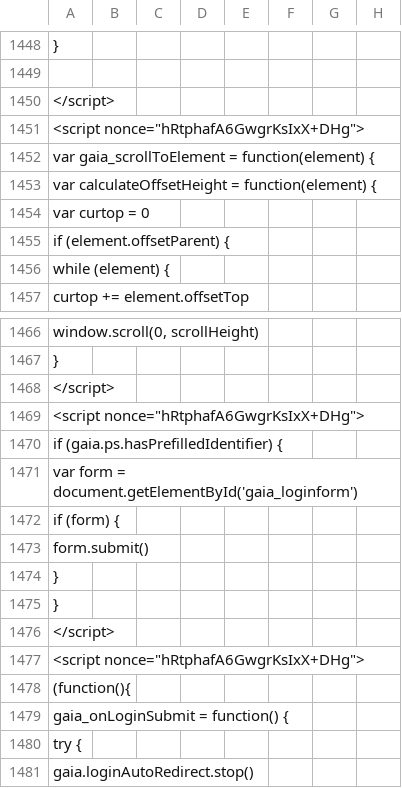
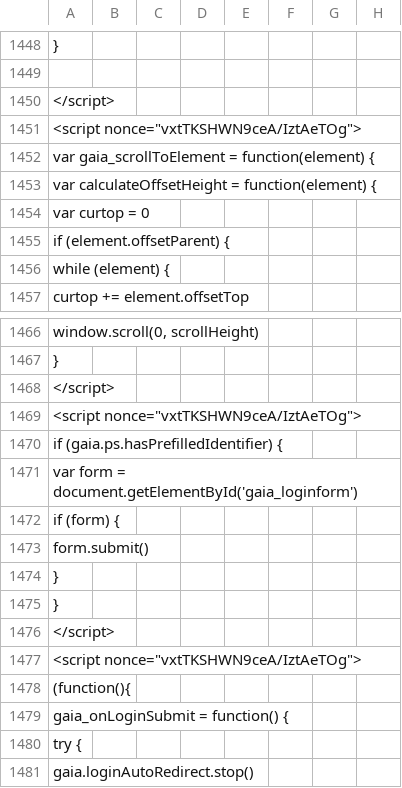
Before and after one commit to AndersenLab/WI-Strain-Info, a TSV file: WI-Strain-Info.tsv, drawn as a sheet; only a part is shown, gaps mark what is left out; the diff covers the shown part only; the diff names each change by its address in the sheet, - before the commit and + after, or states it on an @@ line.

```diff
--- a/WI-Strain-Info.tsv
+++ b/WI-Strain-Info.tsv
-A1451: <script nonce="hRtphafA6GwgrKsIxX+DHg">
+A1451: <script nonce="vxtTKSHWN9ceA/IztAeTOg">
-A1469: <script nonce="hRtphafA6GwgrKsIxX+DHg">
+A1469: <script nonce="vxtTKSHWN9ceA/IztAeTOg">
-A1477: <script nonce="hRtphafA6GwgrKsIxX+DHg">
+A1477: <script nonce="vxtTKSHWN9ceA/IztAeTOg">
```
Also changed, not shown: 9 edited cells elsewhere in this file.
